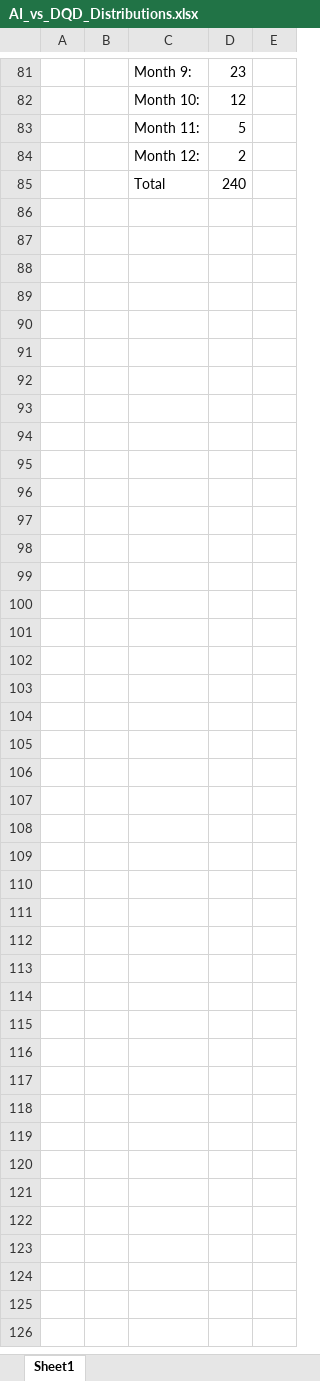
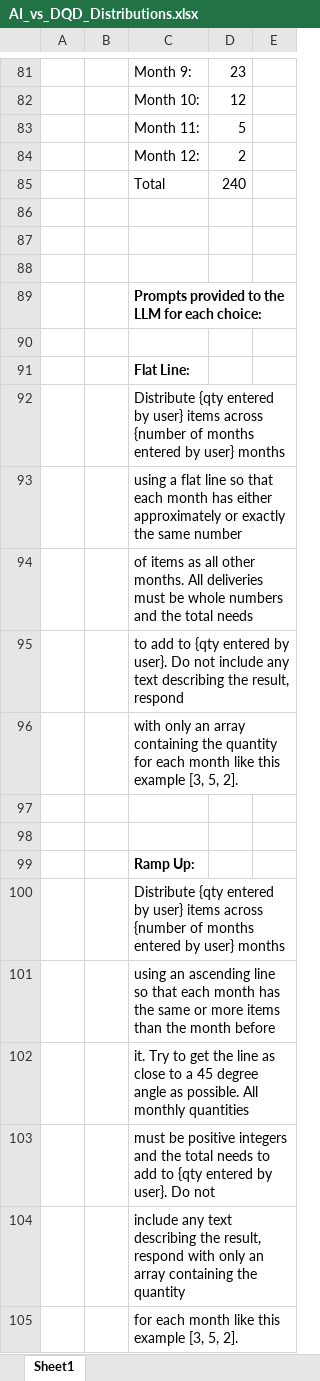
Before and after one commit to jwkjunior/jwkjunior.github.io, an Excel workbook: AI_vs_DQD_Distributions.xlsx, sheet Sheet1, drawn as a sheet; only a part is shown, gaps mark what is left out; values as stored, in another font and other column widths than the file's, no borders; charts and pictures not drawn; the diff covers the shown part only; the diff names each change by its address in the sheet, - before the commit and + after, or states it on an @@ line.

```diff
--- a/AI_vs_DQD_Distributions.xlsx (sheet Sheet1)
+++ b/AI_vs_DQD_Distributions.xlsx (sheet Sheet1)
+row 86: (empty)
+row 87: (empty)
+row 88: (empty)
+row 89:  |  | Prompts provided to the LLM for each choice:
+row 90: (empty)
+row 91:  |  | Flat Line:
+row 92:  |  | Distribute {qty entered by user} items across {number of months entered by user} months
+row 93:  |  | using a flat line so that each month has either approximately or exactly the same number
+row 94:  |  | of items as all other months. All deliveries must be whole numbers and the total needs
+row 95:  |  | to add to {qty entered by user}. Do not include any text describing the result, respond
+row 96:  |  | with only an array containing the quantity for each month like this example [3, 5, 2].
+row 97: (empty)
+row 98: (empty)
+row 99:  |  | Ramp Up:
+row 100:  |  | Distribute {qty entered by user} items across {number of months entered by user} months
+row 101:  |  | using an ascending line so that each month has the same or more items than the month before
+row 102:  |  | it. Try to get the line as close to a 45 degree angle as possible. All monthly quantities
+row 103:  |  | must be positive integers and the total needs to add to {qty entered by user}. Do not
+row 104:  |  | include any text describing the result, respond with only an array containing the quantity
+row 105:  |  | for each month like this example [3, 5, 2].
```
Also changed, not shown: 18 added rows elsewhere in this sheet, 1 other file.
